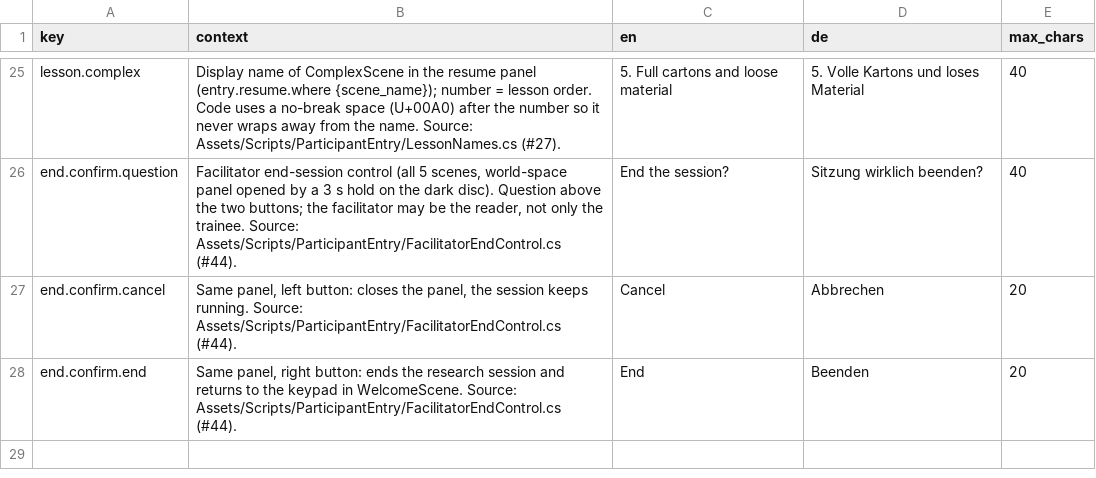
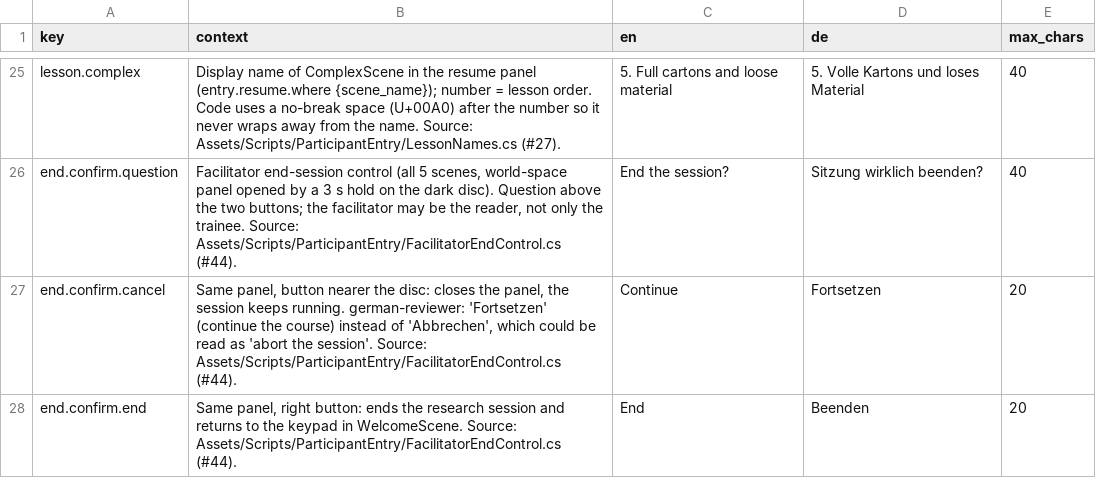
Before and after one commit to ttquynhdo/xrpick-v2, a CSV file: docs/i18n/strings-todo.csv, drawn as a sheet; only a part is shown, gaps mark what is left out.

```diff
--- a/docs/i18n/strings-todo.csv
+++ b/docs/i18n/strings-todo.csv
@@ -26,3 +26,3 @@ lesson.complex,Display name of ComplexScene in the resume panel (entry.resume.wh
 end.confirm.question,"Facilitator end-session control (all 5 scenes, world-space panel opened by a 3 s hold on the dark disc). Question above the two buttons; the facilitator may be the reader, not only the trainee. Source: Assets/Scripts/ParticipantEntry/FacilitatorEndControl.cs (#44).",End the session?,Sitzung wirklich beenden?,40
-end.confirm.cancel,"Same panel, left button: closes the panel, the session keeps running. Source: Assets/Scripts/ParticipantEntry/FacilitatorEndControl.cs (#44).",Cancel,Abbrechen,20
+end.confirm.cancel,"Same panel, button nearer the disc: closes the panel, the session keeps running. german-reviewer: 'Fortsetzen' (continue the course) instead of 'Abbrechen', which could be read as 'abort the session'. Source: Assets/Scripts/ParticipantEntry/FacilitatorEndControl.cs (#44).",Continue,Fortsetzen,20
 end.confirm.end,"Same panel, right button: ends the research session and returns to the keypad in WelcomeScene. Source: Assets/Scripts/ParticipantEntry/FacilitatorEndControl.cs (#44).",End,Beenden,20
```
Also changed, not shown: docs/i18n/review-status.csv, 10 other files.
